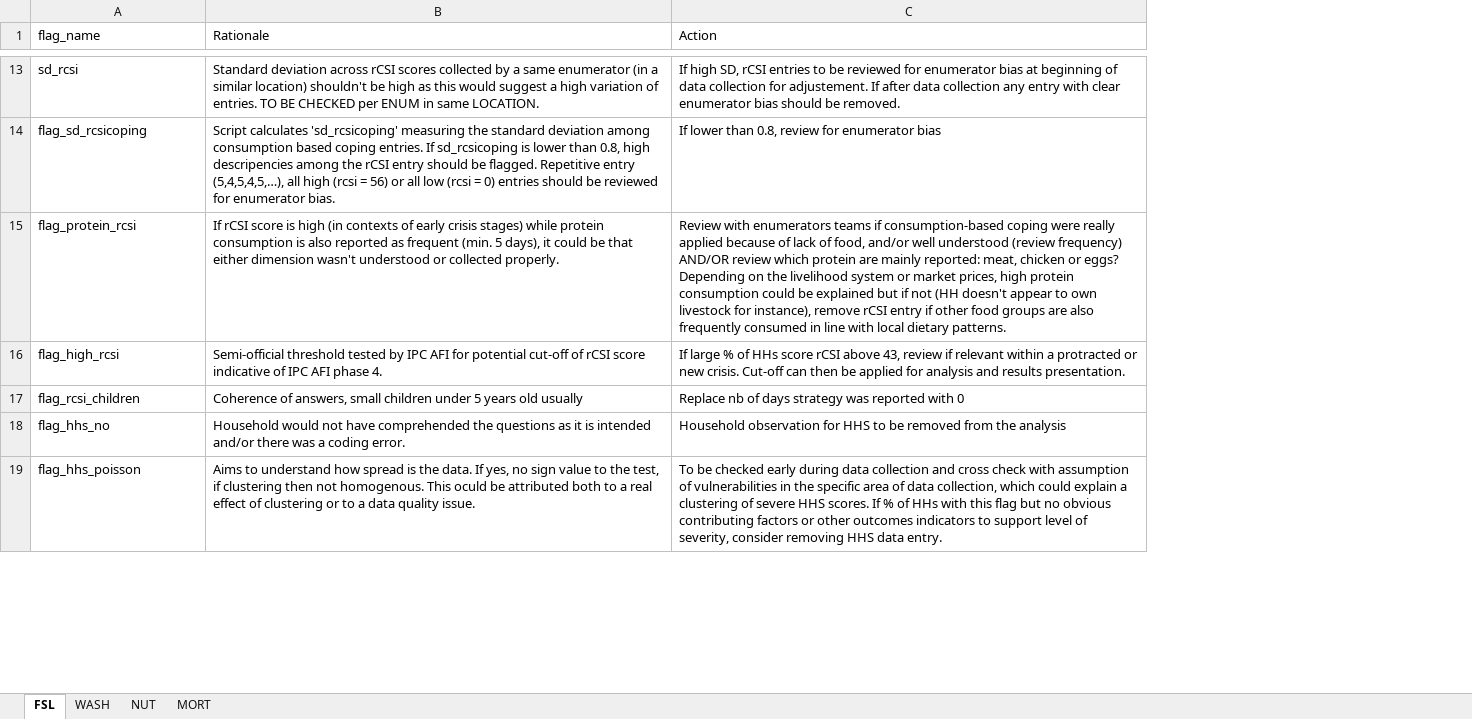
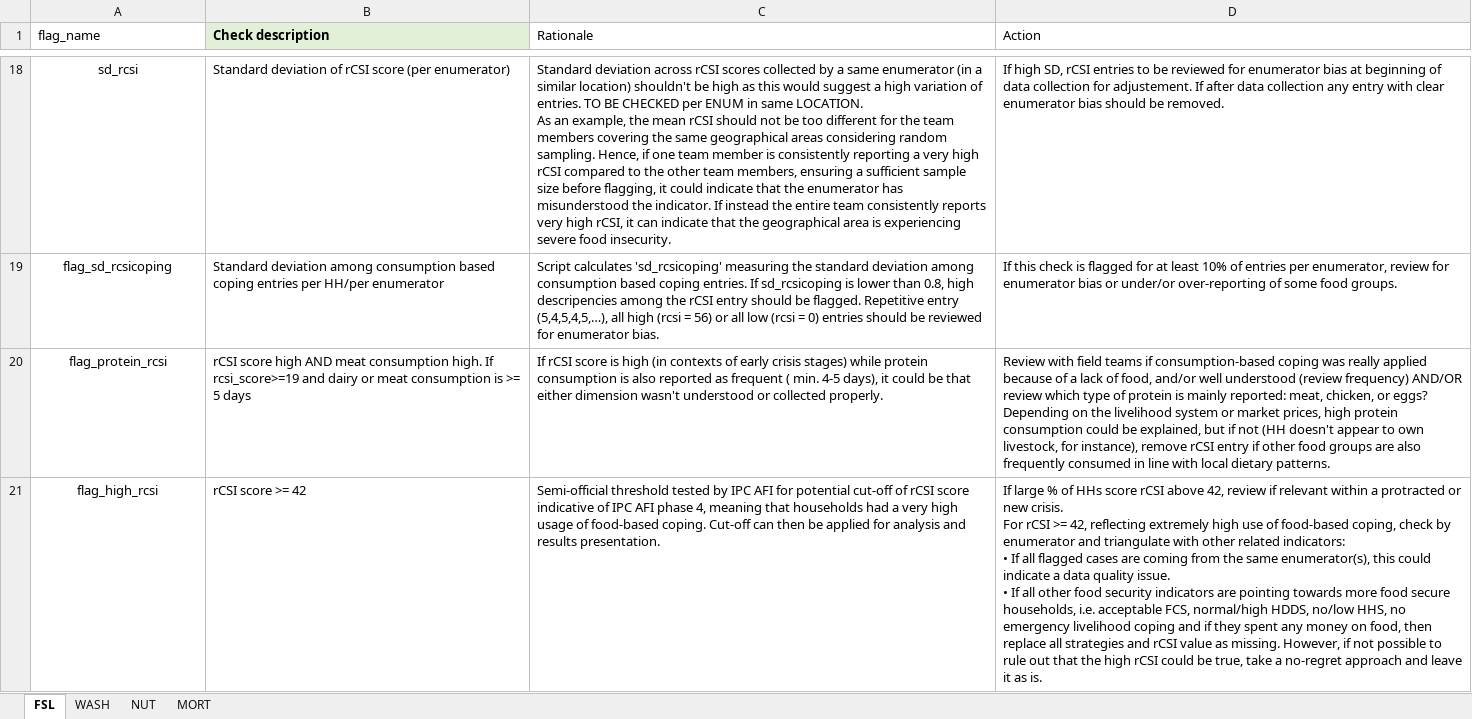
Before and after one commit to impact-initiatives/impactR4PHU, an Excel workbook: inst/fsl_quality_report/resources/flag_description.xlsx, sheet FSL, drawn as a sheet; only a part is shown, gaps mark what is left out; values as stored, in another font and other column widths than the file's, no borders; removed rows and columns are numbered as before the commit, all else as after; ↵ is a line break in a cell; the diff covers the shown part only; the diff names each change by its address in the sheet, - before the commit and + after, or states it on an @@ line.

Commit message:
Standalone HTML FSL Plausibility Report
Revised FSL checks and flags for 2025, and simplified FSL Plausibility so it can be run alone without the need for Kobo tool or other inputs.

```diff
--- a/inst/fsl_quality_report/resources/flag_description.xlsx (sheet FSL)
+++ b/inst/fsl_quality_report/resources/flag_description.xlsx (sheet FSL)
+column B (Check description), rows 18-21: Standard deviation of rCSI score (per enumerator) | Standard deviation among consumption based coping entries per HH/per enumerator | rCSI score high AND meat consumption high. If rcsi_score>=19 and dairy or meat consumption is >= 5 days | rCSI score >= 42
-A18:A21 alignment: left
+A18:A21 alignment: center
-C18 (Rationale): …same LOCATION.
+C18 (Rationale): …same LOCATION. ↵ As an example, the mean rCSI should not be too different for the team members covering the same geographical areas considering random sampling. Hence, if one team member is consistently reporting a very high rCSI compared to the other team members, ensuring a sufficient sample size before flagging, it could indicate that the enumerator has misunderstood the indicator. If instead the entire team consistently reports very high rCSI, it can indicate that the geographical area is experiencing severe food insecurity.
-D19 (Action): If lower than 0.8, review for enumerator bias
+D19 (Action): If this check is flagged for at least 10% of entries per enumerator, review for enumerator bias or under/or over-reporting of some food groups.
-C20 (Rationale): …as frequent (min. 5 days), it…
+C20 (Rationale): …as frequent ( min. 4-5 days), it…
-D20 (Action): Review with enumerators teams if consumption-based coping were really applied because of lack of food, and/or well understood (review frequency) AND/OR review which protein are mainly reported: meat, chicken or eggs? Depending on the livelihood system or market prices, high protein consumption could be explained but if not (HH doesn't appear to own livestock for instance),…
+D20 (Action): Review with field teams if consumption-based coping was really applied because of a lack of food, and/or well understood (review frequency) AND/OR review which type of protein is mainly reported: meat, chicken, or eggs? ↵ Depending on the livelihood system or market prices, high protein consumption could be explained, but if not (HH doesn't appear to own livestock, for instance),…
-C21 (Rationale): …AFI phase 4.
+C21 (Rationale): …AFI phase 4, meaning that households had a very high usage of food-based coping. Cut-off can then be applied for analysis and results presentation.
-D21 (Action): …rCSI above 43, review if relevant within a protracted or new crisis. Cut-off can then be applied for analysis and results presentation.
+D21 (Action): …rCSI above 42, review if relevant within a protracted or new crisis. ↵ For rCSI >= 42, reflecting extremely high use of food-based coping, check by enumerator and triangulate with other related indicators: ↵ • If all flagged cases are coming from the same enumerator(s), this could indicate a data quality issue. ↵ • If all other food security indicators are pointing towards more food secure households, i.e. acceptable FCS, normal/high HDDS, no/low HHS, no emergency livelihood coping and if they spent any money on food, then replace all strategies and rCSI value as missing. However, if not possible to rule out that the high rCSI could be true, take a no-regret approach and leave it as is.
-row 17: flag_rcsi_children | Coherence of answers, small children under 5 years old usually | Replace nb of days strategy was reported with 0
@@ row 18 moved to row 33: flag_hhs_no @@
-row 19: flag_hhs_poisson | Aims to understand how spread is the data. If yes, no sign value to the test, if clustering then not homogenous. This oculd be attributed both to a real effect of clustering or to a data quality issue. | To be checked early during data collection and cross check with assumption of vulnerabilities in the specific area of data collection, which could explain a clustering of severe HHS scores. If % of HHs with this flag but no obvious contributing factors or other outcomes indicators to support level of severity, consider removing HHS data entry.
```
Also changed, not shown: 9 added rows, 16 removed rows, 2 moved rows, 21 edited cells and cell formats elsewhere in this sheet, inst/fsl_quality_report/resources/overall_plaus.xlsx, 9 other files.
